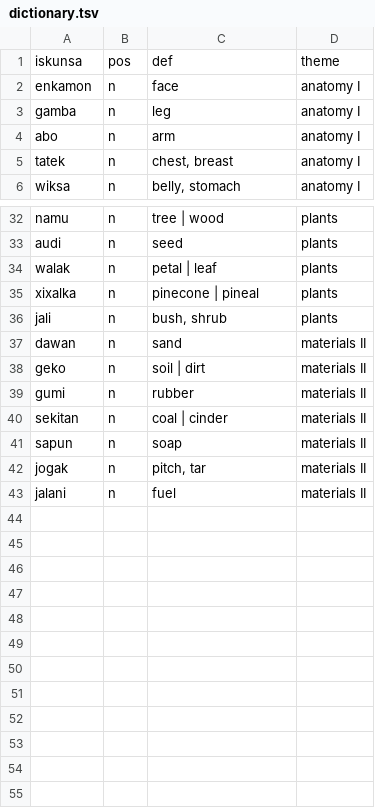
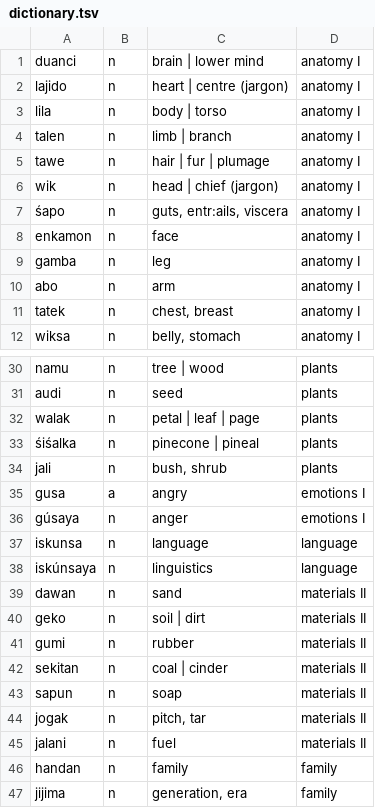
Before and after one commit to semrigpa/semrigpa.github.io, a TSV file: dictionary.tsv, drawn as a sheet; only a part is shown, gaps mark what is left out; the diff covers the shown part only.

Commit message:
Add files via upload

```diff
--- a/dictionary.tsv
+++ b/dictionary.tsv
@@ -1,2 +1,8 @@
-iskunsa	pos	def	theme
+duanci	n	brain | lower mind	anatomy I
+lajido	n	heart | centre (jargon)	anatomy I
+lila	n	body | torso	anatomy I
+talen	n	limb | branch	anatomy I
+tawe	n	hair | fur | plumage	anatomy I
+wik	n	head | chief (jargon)	anatomy I
+śapo	n	guts, entr:ails, viscera	anatomy I
 enkamon	n	face	anatomy I
@@ -33,5 +31,9 @@ namu	n	tree | wood	plants
 audi	n	seed	plants
-walak	n	petal | leaf	plants
-xixalka	n	pinecone | pineal	plants
+walak	n	petal | leaf | page	plants
+śiśalka	n	pinecone | pineal	plants
 jali	n	bush, shrub	plants
+gusa	a	angry	emotions I
+gúsaya	n	anger	emotions I
+iskunsa	n	language	language
+iskúnsaya	n	linguistics	language
 dawan	n	sand	materials II
@@ -43 +45,3 @@ jogak	n	pitch, tar	materials II
 jalani	n	fuel	materials II
+handan	n	family	family
+jijima	n	generation, era	family
```
Also changed, not shown: 1 removed row and 2 edited cells elsewhere in this file.
